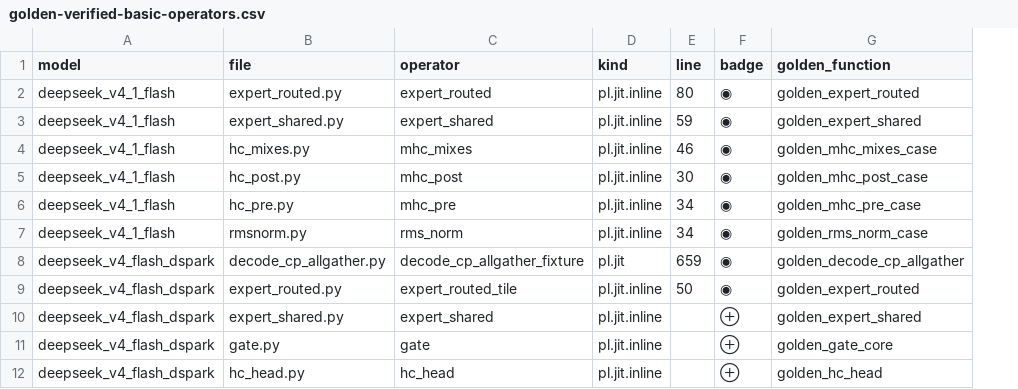
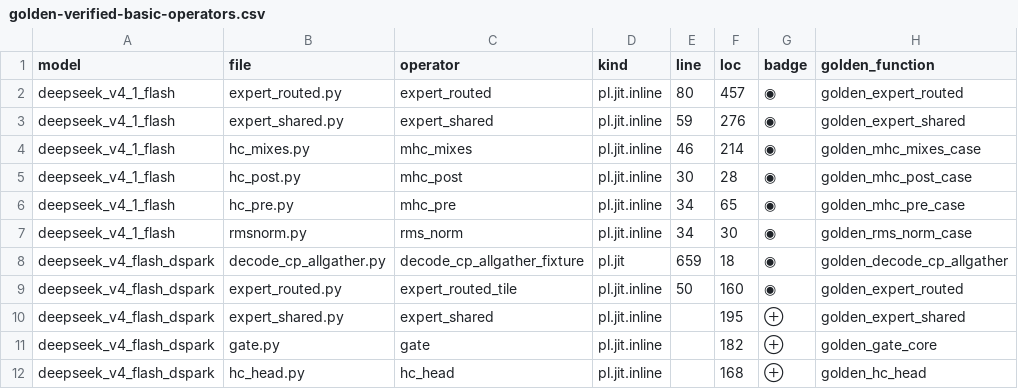
Before and after one commit to GuF-veg/pypto-lib-agent, a CSV file: docs/models/golden-verified-basic-operators.csv, drawn as a sheet; only a part is shown; the diff names each change by its address in the sheet, - before the commit and + after, or states it on an @@ line.

Commit message:
update csv table

```diff
--- a/docs/models/golden-verified-basic-operators.csv
+++ b/docs/models/golden-verified-basic-operators.csv
+column F (loc), rows 2-12: 457 | 276 | 214 | 28 | 65 | 30 | 18 | 160 | 195 | 182 | 168
```
